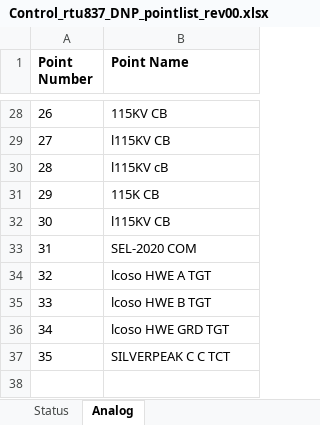
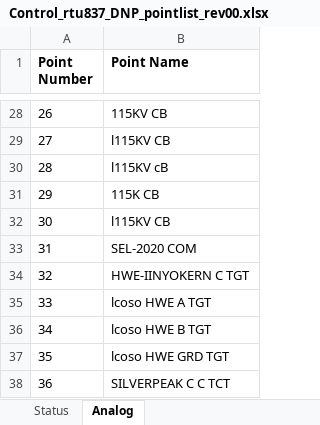
Before and after one commit to bartonrd/RTUPointListParser, an Excel workbook: ExamplePointlists/Example1/TestOutput/Control_rtu837_DNP_pointlist_rev00.xlsx, sheet Analog, drawn as a sheet; only a part is shown, gaps mark what is left out; values as stored, in another font and other column widths than the file's, no borders; addresses are those after the commit; the diff names each change by its address in the sheet, - before the commit and + after, or states it on an @@ line.

```diff
--- a/ExamplePointlists/Example1/TestOutput/Control_rtu837_DNP_pointlist_rev00.xlsx (sheet Analog)
+++ b/ExamplePointlists/Example1/TestOutput/Control_rtu837_DNP_pointlist_rev00.xlsx (sheet Analog)
+row 34: 32 | HWE-IINYOKERN C TGT
@@ column A (Point Number) renumbered from row 35 down @@
```
Also changed, not shown: 1 other file.
